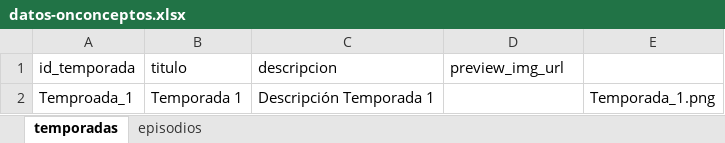
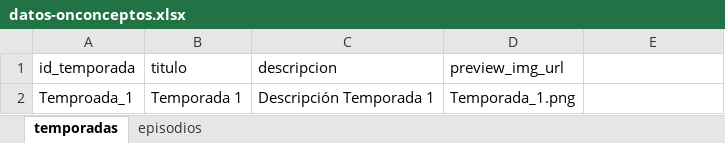
Before and after one commit to Angellomon/onco-ceptos, an Excel workbook: public/datos-onconceptos.xlsx, sheet temporadas, drawn as a sheet; values as stored, in another font and other column widths than the file's, no borders; the diff names each change by its address in the sheet, - before the commit and + after, or states it on an @@ line.

```diff
--- a/public/datos-onconceptos.xlsx (sheet temporadas)
+++ b/public/datos-onconceptos.xlsx (sheet temporadas)
-D2 (preview_img_url): (empty)
+D2 (preview_img_url): Temporada_1.png
-E2: Temporada_1.png
+E2: (empty)
```
Also changed, not shown: sheet episodios.
